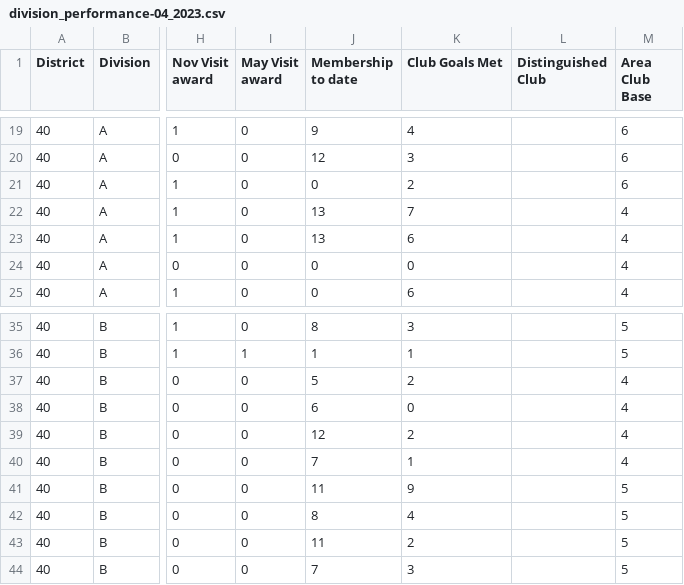
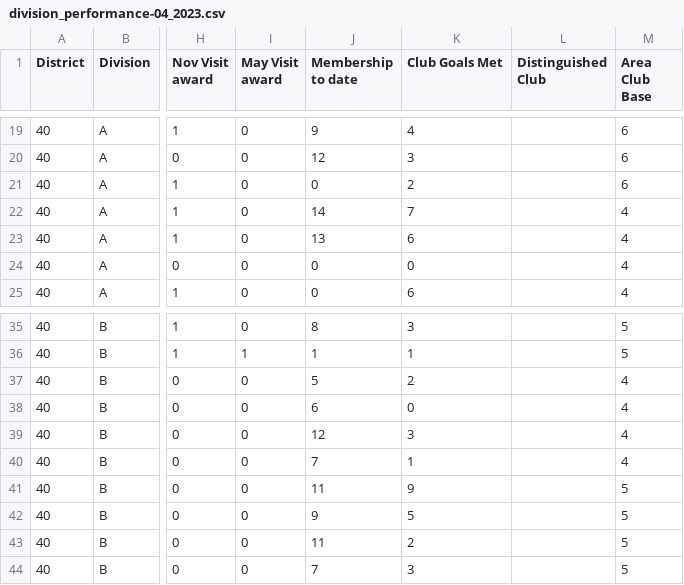
Before and after one commit to makayla1205/Dashboard, a CSV file: public/files/division_performance/division_performance-04_2023.csv, drawn as a sheet; only a part is shown, gaps mark what is left out; the diff covers the shown part only; the diff names each change by its address in the sheet, - before the commit and + after, or states it on an @@ line.

```diff
--- a/public/files/division_performance/division_performance-04_2023.csv
+++ b/public/files/division_performance/division_performance-04_2023.csv
-J22 (Membership to date): 13
+J22 (Membership to date): 14
-K39 (Club Goals Met): 2
+K39 (Club Goals Met): 3
-J42 (Membership to date): 8
+J42 (Membership to date): 9
-K42 (Club Goals Met): 4
+K42 (Club Goals Met): 5
```
Also changed, not shown: 34 edited cells elsewhere in this file, public/files/club_coaches/club_coaches-04_2023.csv, public/files/club_performance/club_performance-04_2023.csv, 4 other files.
